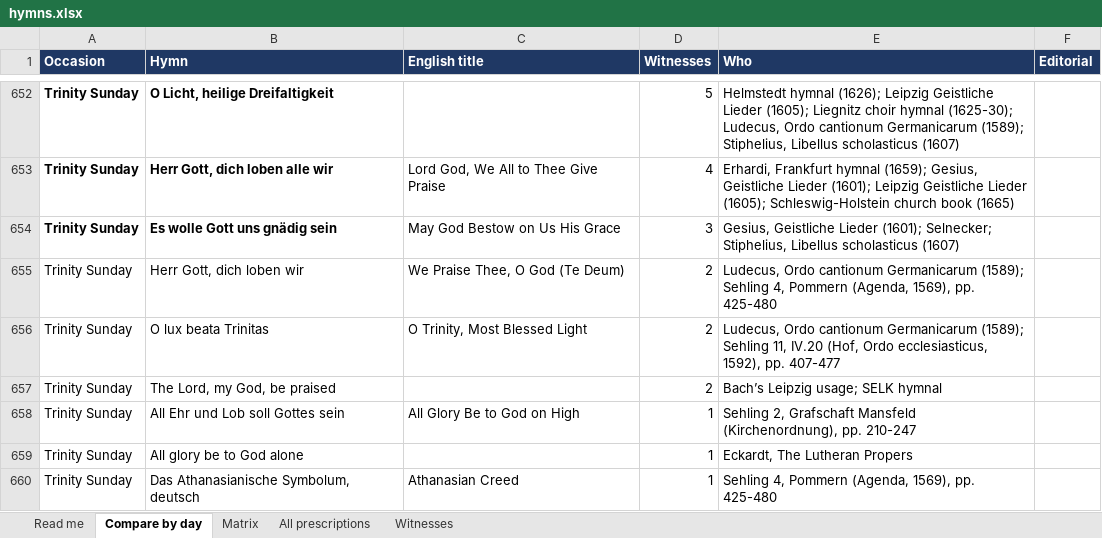
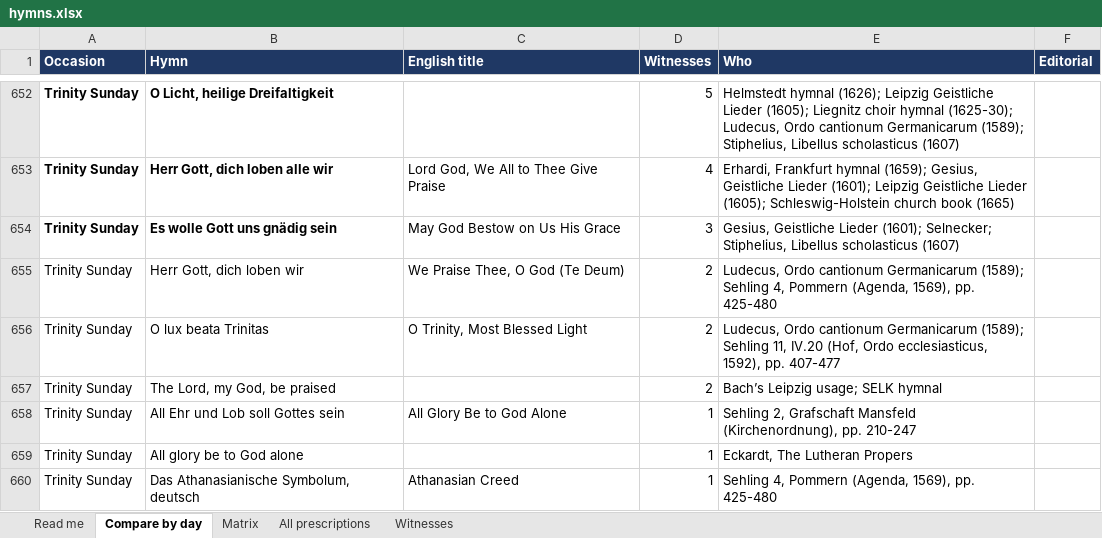
Before and after one commit to sethkasten/sehling-corpus, an Excel workbook: hymns.xlsx, sheet Compare by day, drawn as a sheet; only a part is shown, gaps mark what is left out; values as stored, in another font and other column widths than the file's, no borders; the diff names each change by its address in the sheet, - before the commit and + after, or states it on an @@ line.

```diff
--- a/hymns.xlsx (sheet Compare by day)
+++ b/hymns.xlsx (sheet Compare by day)
-C658 (English title): All Glory Be to God on High
+C658 (English title): All Glory Be to God Alone
```
Also changed, not shown: sheet All prescriptions, 4 other files.
